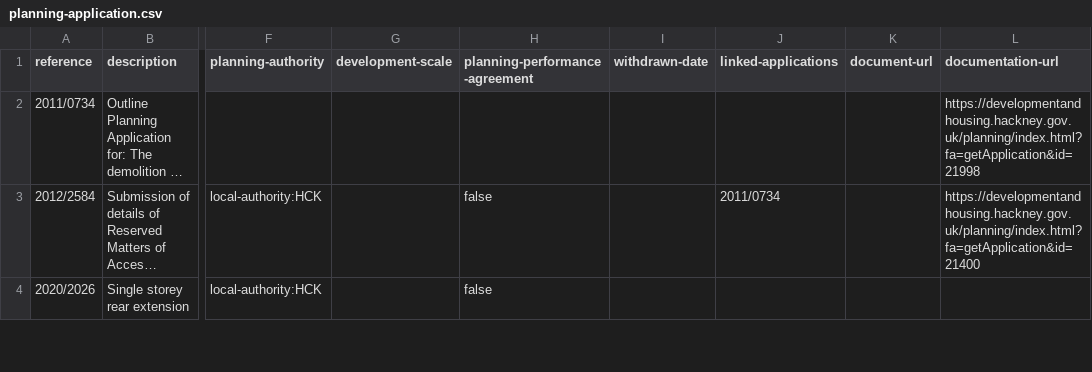
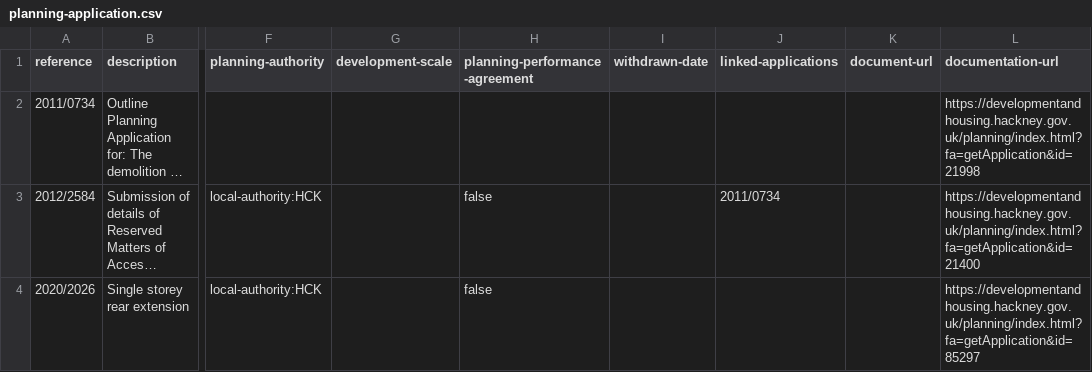
Before and after one commit to digital-land/planning-application-data-specification, a CSV file: data/analysis/applications/datasets/planning-application.csv, drawn as a sheet; only a part is shown, gaps mark what is left out; long unchanged cells end in …; the diff covers the shown part only; the diff names each change by its address in the sheet, - before the commit and + after, or states it on an @@ line.

```diff
--- a/data/analysis/applications/datasets/planning-application.csv
+++ b/data/analysis/applications/datasets/planning-application.csv
-L4 (documentation-url): (empty)
+L4 (documentation-url): https://developmentandhousing.hackney.gov.uk/planning/index.html?fa=getApplication&id=85297
```
Also changed, not shown: 3 edited cells elsewhere in this file, data/analysis/applications/datasets/decision-notice.csv, 1 other file.
